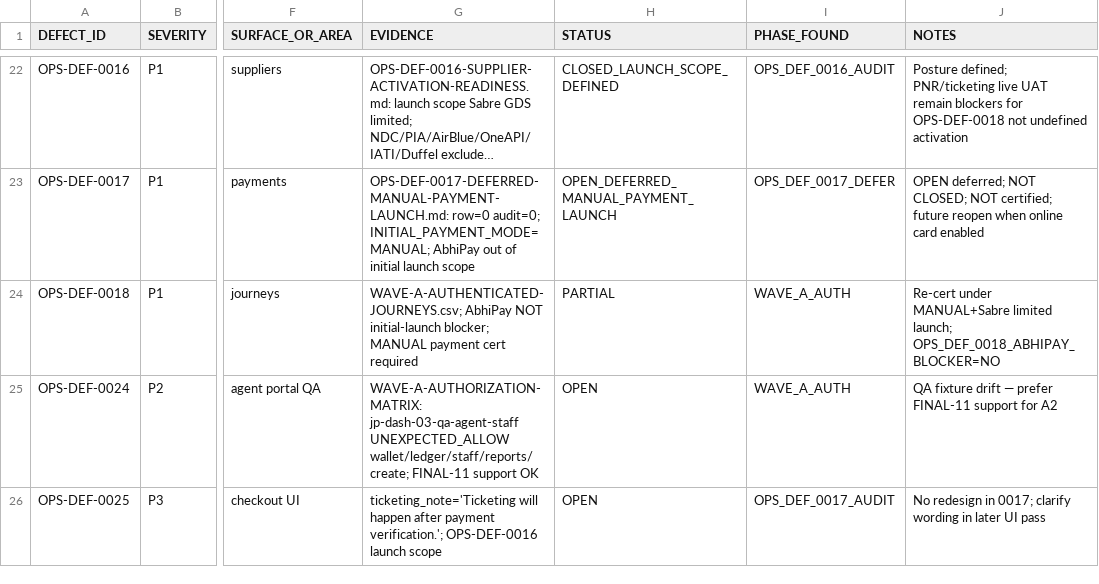
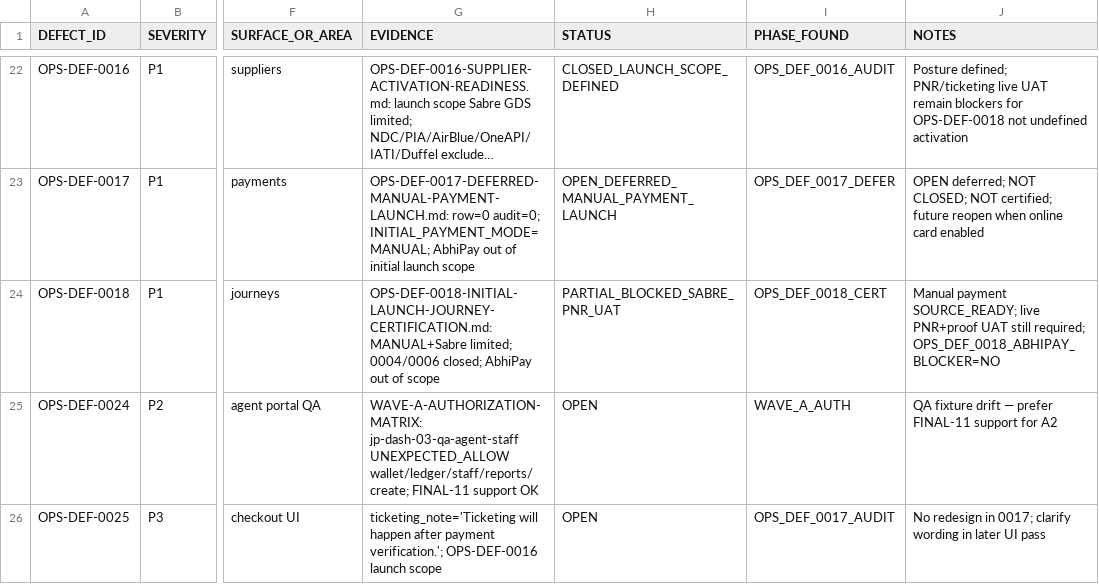
Before and after one commit to haseebpytdev/jetpk, a CSV file: docs/evidence/jp-ops-readiness-01/DEFECT-LEDGER.csv, drawn as a sheet; only a part is shown, gaps mark what is left out; long unchanged cells end in …; the diff names each change by its address in the sheet, - before the commit and + after, or states it on an @@ line.

```diff
--- a/docs/evidence/jp-ops-readiness-01/DEFECT-LEDGER.csv
+++ b/docs/evidence/jp-ops-readiness-01/DEFECT-LEDGER.csv
-G24 (EVIDENCE): WAVE-A-AUTHENTICATED-JOURNEYS.csv; AbhiPay NOT initial-launch blocker; MANUAL payment cert required
+G24 (EVIDENCE): OPS-DEF-0018-INITIAL-LAUNCH-JOURNEY-CERTIFICATION.md: MANUAL+Sabre limited; 0004/0006 closed; AbhiPay out of scope
-H24 (STATUS): PARTIAL
+H24 (STATUS): PARTIAL_BLOCKED_SABRE_PNR_UAT
-I24 (PHASE_FOUND): WAVE_A_AUTH
+I24 (PHASE_FOUND): OPS_DEF_0018_CERT
-J24 (NOTES): Re-cert under MANUAL+Sabre limited launch; OPS_DEF_0018_ABHIPAY_BLOCKER=NO
+J24 (NOTES): Manual payment SOURCE_READY; live PNR+proof UAT still required; OPS_DEF_0018_ABHIPAY_BLOCKER=NO
```
Also changed, not shown: docs/evidence/jp-ops-readiness-01/OPERATIONAL-GAP-REGISTER.csv, docs/evidence/jp-ops-readiness-01/RISK-REGISTER.csv, 4 other files.
